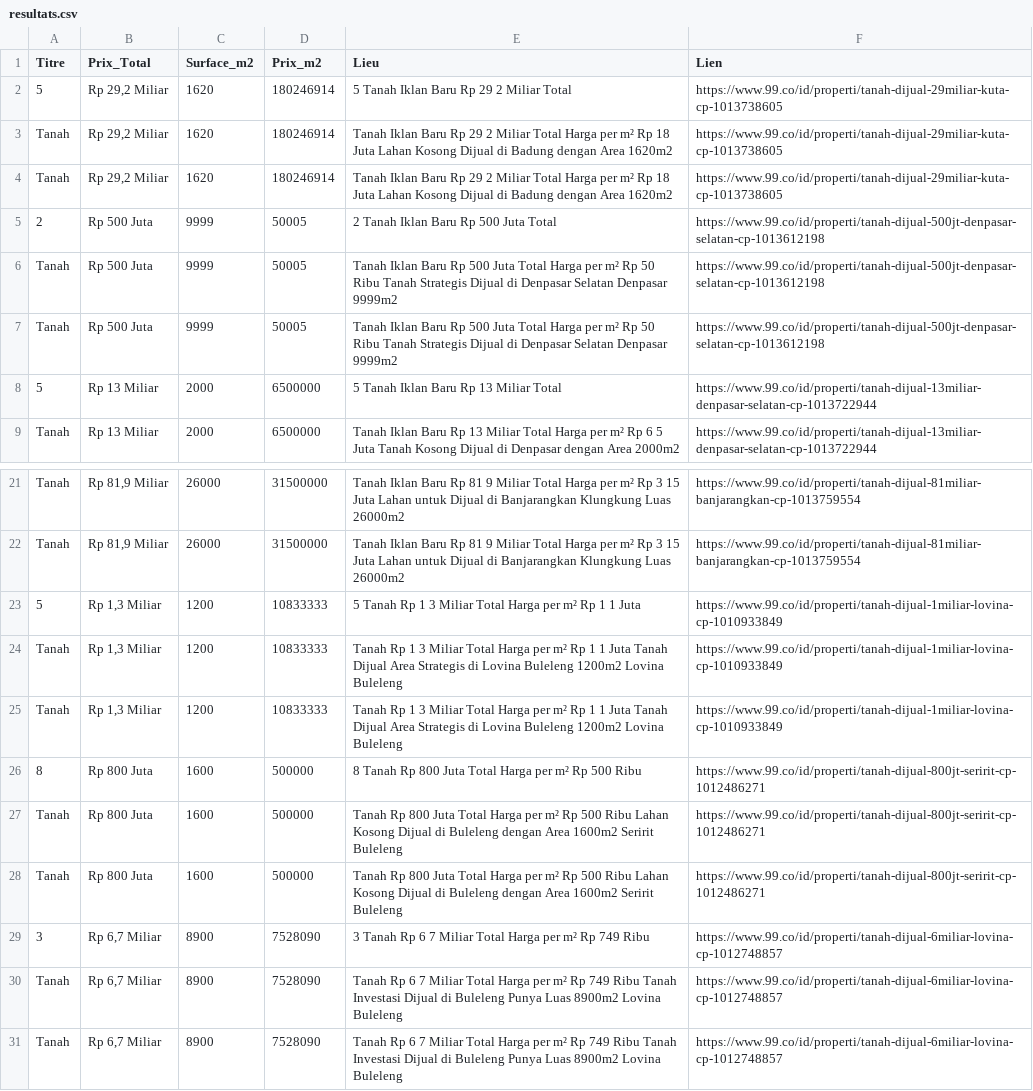
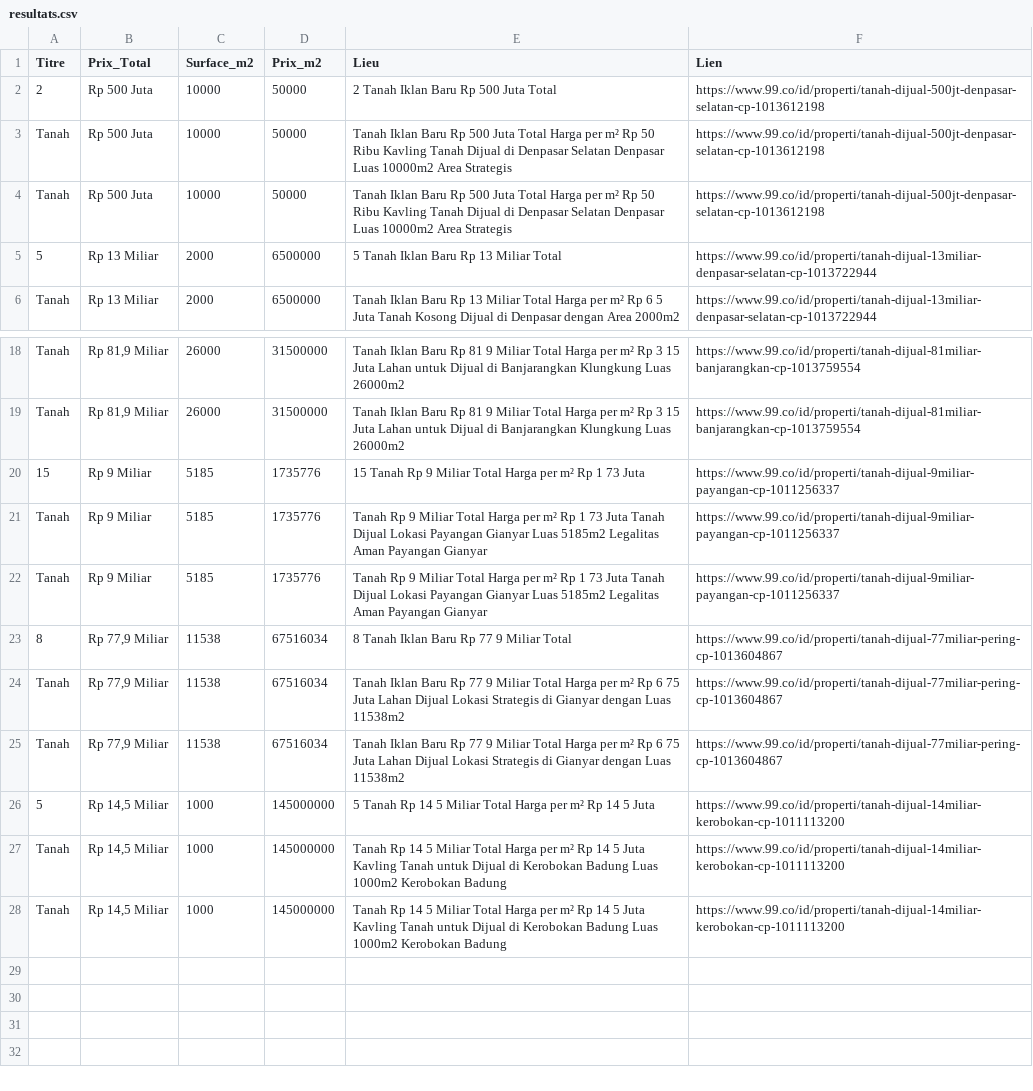
Before and after one commit to pedro432143219-prog/99co-scraper, a CSV file: resultats.csv, drawn as a sheet; only a part is shown, gaps mark what is left out; removed rows and columns are numbered as before the commit, all else as after; the diff names each change by its address in the sheet, - before the commit and + after, or states it on an @@ line.

```diff
--- a/resultats.csv
+++ b/resultats.csv
-row 2: 5 | Rp 29,2 Miliar | 1620 | 180246914 | 5 Tanah Iklan Baru Rp 29 2 Miliar Total | https://www.99.co/id/properti/tanah-dijual-29miliar-kuta-cp-1013738605
-row 3: Tanah | Rp 29,2 Miliar | 1620 | 180246914 | Tanah Iklan Baru Rp 29 2 Miliar Total Harga per m² Rp 18 Juta Lahan Kosong Dijual di Badung dengan Area 1620m2 | https://www.99.co/id/properti/tanah-dijual-29miliar-kuta-cp-1013738605
-row 4: Tanah | Rp 29,2 Miliar | 1620 | 180246914 | Tanah Iklan Baru Rp 29 2 Miliar Total Harga per m² Rp 18 Juta Lahan Kosong Dijual di Badung dengan Area 1620m2 | https://www.99.co/id/properti/tanah-dijual-29miliar-kuta-cp-1013738605
-C2:C4 (Surface_m2): 9999
+C2:C4 (Surface_m2): 10000
-D2:D4 (Prix_m2): 50005
+D2:D4 (Prix_m2): 50000
-E3:E4 (Lieu): …50 Ribu Tanah Strategis Dijual di Denpasar Selatan Denpasar 9999m2
+E3:E4 (Lieu): …50 Ribu Kavling Tanah Dijual di Denpasar Selatan Denpasar Luas 10000m2 Area Strategis
-row 23: 5 | Rp 1,3 Miliar | 1200 | 10833333 | 5 Tanah Rp 1 3 Miliar Total Harga per m² Rp 1 1 Juta | https://www.99.co/id/properti/tanah-dijual-1miliar-lovina-cp-1010933849
+row 20: 15 | Rp 9 Miliar | 5185 | 1735776 | 15 Tanah Rp 9 Miliar Total Harga per m² Rp 1 73 Juta | https://www.99.co/id/properti/tanah-dijual-9miliar-payangan-cp-1011256337
-B21:B22 (Prix_Total): Rp 1,3 Miliar
+B21:B22 (Prix_Total): Rp 9 Miliar
-C21:C22 (Surface_m2): 1200
+C21:C22 (Surface_m2): 5185
-D21:D22 (Prix_m2): 10833333
+D21:D22 (Prix_m2): 1735776
-E21:E22 (Lieu): Tanah Rp 1 3 Miliar Total Harga per m² Rp 1 1 Juta Tanah Dijual Area Strategis di Lovina Buleleng 1200m2 Lovina Buleleng
+E21:E22 (Lieu): Tanah Rp 9 Miliar Total Harga per m² Rp 1 73 Juta Tanah Dijual Lokasi Payangan Gianyar Luas 5185m2 Legalitas Aman Payangan Gianyar
-F21:F22 (Lien): https://www.99.co/id/properti/tanah-dijual-1miliar-lovina-cp-1010933849
+F21:F22 (Lien): https://www.99.co/id/properti/tanah-dijual-9miliar-payangan-cp-1011256337
-B23:B25 (Prix_Total): Rp 800 Juta
+B23:B25 (Prix_Total): Rp 77,9 Miliar
-C23:C25 (Surface_m2): 1600
+C23:C25 (Surface_m2): 11538
-D23:D25 (Prix_m2): 500000
+D23:D25 (Prix_m2): 67516034
-E23 (Lieu): 8 Tanah Rp 800 Juta Total Harga per m² Rp 500 Ribu
+E23 (Lieu): 8 Tanah Iklan Baru Rp 77 9 Miliar Total
-F23:F25 (Lien): https://www.99.co/id/properti/tanah-dijual-800jt-seririt-cp-1012486271
+F23:F25 (Lien): https://www.99.co/id/properti/tanah-dijual-77miliar-pering-cp-1013604867
-E24:E25 (Lieu): Tanah Rp 800 Juta Total Harga per m² Rp 500 Ribu Lahan Kosong Dijual di Buleleng dengan Area 1600m2 Seririt Buleleng
+E24:E25 (Lieu): Tanah Iklan Baru Rp 77 9 Miliar Total Harga per m² Rp 6 75 Juta Lahan Dijual Lokasi Strategis di Gianyar dengan Luas 11538m2
-row 29: 3 | Rp 6,7 Miliar | 8900 | 7528090 | 3 Tanah Rp 6 7 Miliar Total Harga per m² Rp 749 Ribu | https://www.99.co/id/properti/tanah-dijual-6miliar-lovina-cp-1012748857
+row 26: 5 | Rp 14,5 Miliar | 1000 | 145000000 | 5 Tanah Rp 14 5 Miliar Total Harga per m² Rp 14 5 Juta | https://www.99.co/id/properti/tanah-dijual-14miliar-kerobokan-cp-1011113200
-B27:B28 (Prix_Total): Rp 6,7 Miliar
+B27:B28 (Prix_Total): Rp 14,5 Miliar
-C27:C28 (Surface_m2): 8900
+C27:C28 (Surface_m2): 1000
-D27:D28 (Prix_m2): 7528090
+D27:D28 (Prix_m2): 145000000
-E27:E28 (Lieu): Tanah Rp 6 7 Miliar Total Harga per m² Rp 749 Ribu Tanah Investasi Dijual di Buleleng Punya Luas 8900m2 Lovina Buleleng
+E27:E28 (Lieu): Tanah Rp 14 5 Miliar Total Harga per m² Rp 14 5 Juta Kavling Tanah untuk Dijual di Kerobokan Badung Luas 1000m2 Kerobokan Badung
-F27:F28 (Lien): https://www.99.co/id/properti/tanah-dijual-6miliar-lovina-cp-1012748857
+F27:F28 (Lien): https://www.99.co/id/properti/tanah-dijual-14miliar-kerobokan-cp-1011113200
```
